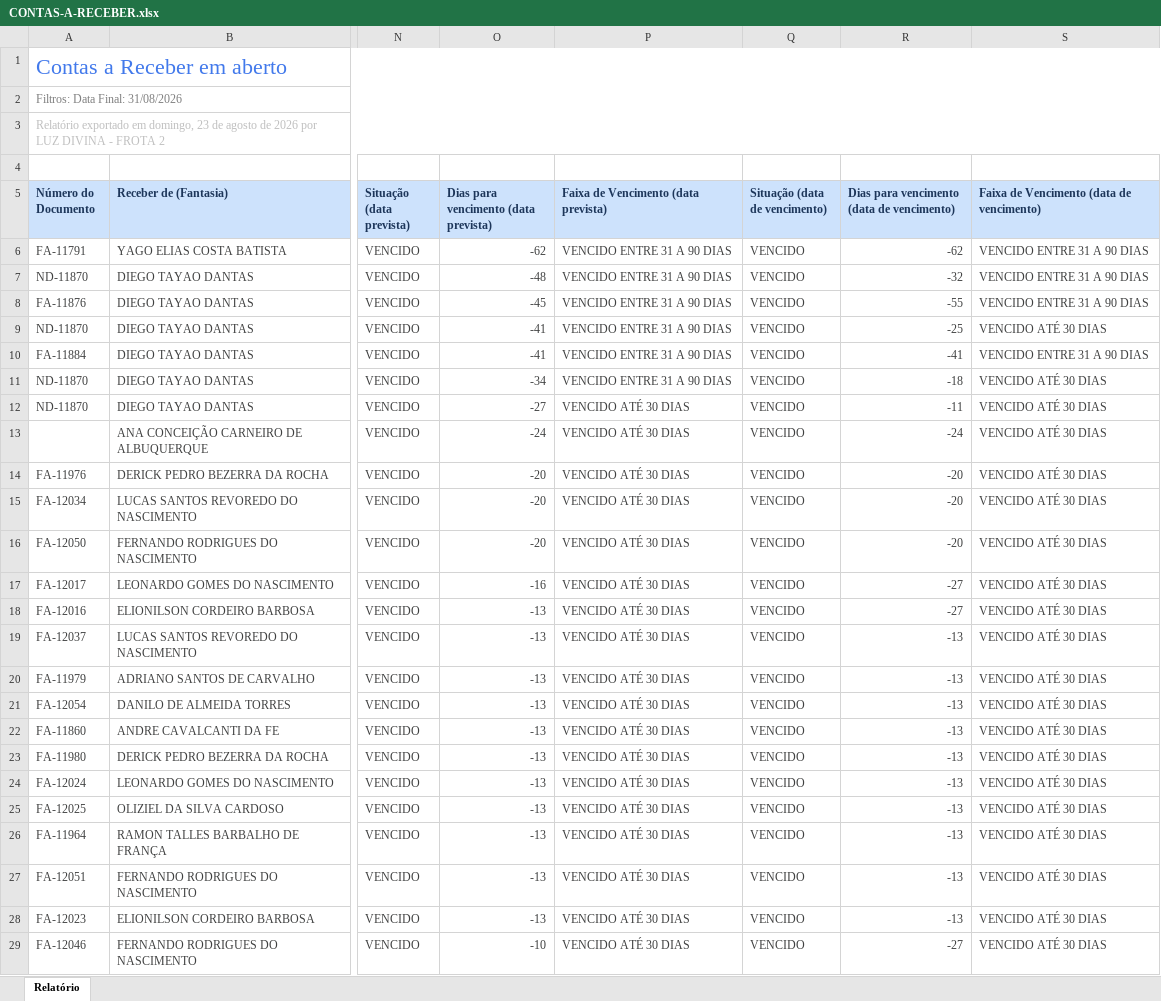
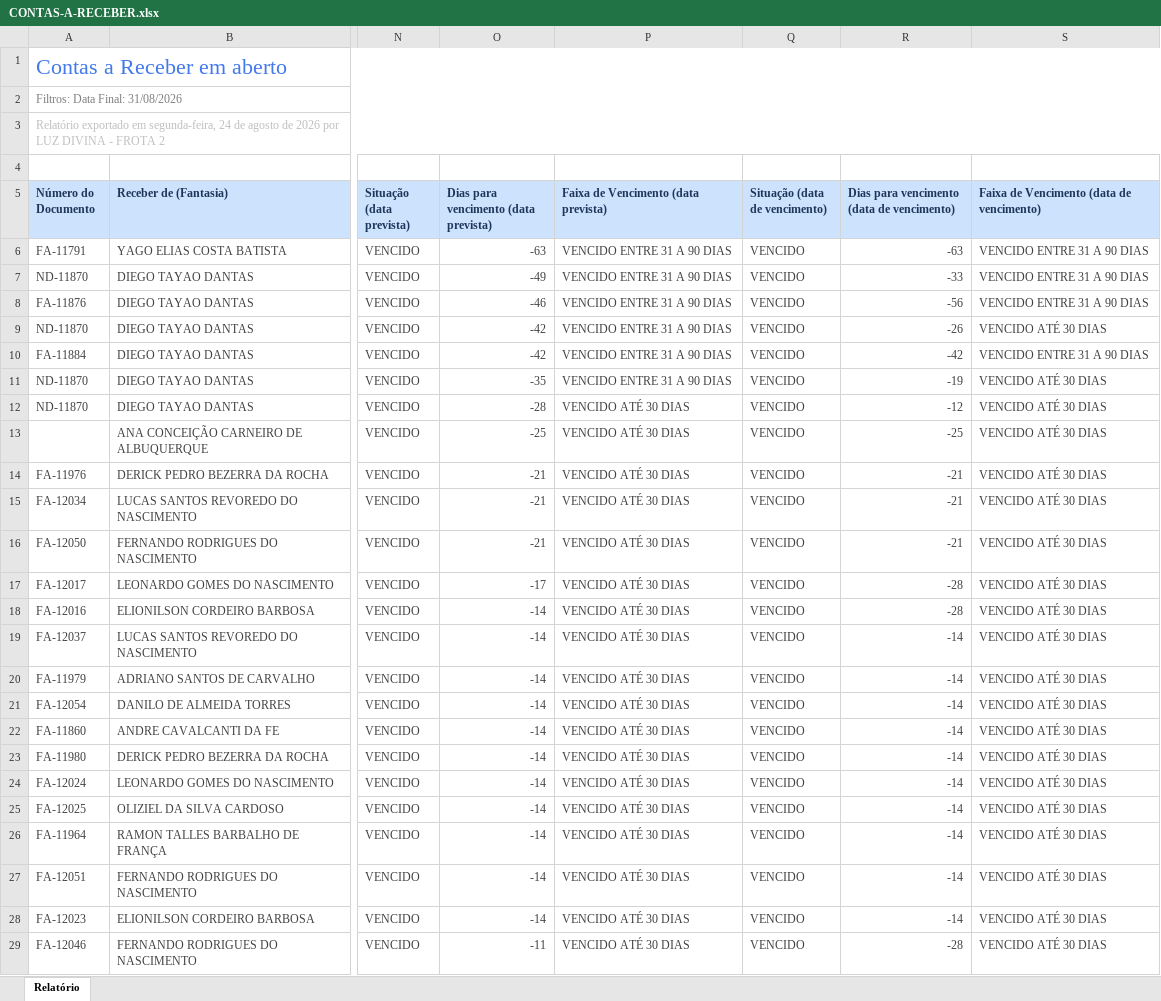
Before and after one commit to grupoativuz/Dashboard-Ativuz, an Excel workbook: planilhas/CONTAS-A-RECEBER.xlsx, sheet Relatório, drawn as a sheet; only a part is shown, gaps mark what is left out; values as stored, in another font and other column widths than the file's, no borders; the diff covers the shown part only; the diff names each change by its address in the sheet, - before the commit and + after, or states it on an @@ line.

Commit message:
chore: atualiza CONTAS-A-RECEBER.xlsx via automação (Gmail)

```diff
--- a/planilhas/CONTAS-A-RECEBER.xlsx (sheet Relatório)
+++ b/planilhas/CONTAS-A-RECEBER.xlsx (sheet Relatório)
-A3 (Número do Documento): …exportado em domingo, 23 de agosto…
+A3 (Número do Documento): …exportado em segunda-feira, 24 de agosto…
-O6: -62
+O6: -63
-R6: -62
+R6: -63
-O7: -48
+O7: -49
-R7: -32
+R7: -33
-O8: -45
+O8: -46
-R8: -55
+R8: -56
-O9:O10: -41
+O9:O10: -42
-R9: -25
+R9: -26
-R10: -41
+R10: -42
-O11: -34
+O11: -35
-R11: -18
+R11: -19
-O12: -27
+O12: -28
-R12: -11
+R12: -12
-O13: -24
+O13: -25
-R13: -24
+R13: -25
-O14:O16: -20
+O14:O16: -21
-R14:R16: -20
+R14:R16: -21
-O17: -16
+O17: -17
-R17:R18: -27
+R17:R18: -28
-O18:O28: -13
+O18:O28: -14
-R19:R28: -13
+R19:R28: -14
-O29: -10
+O29: -11
-R29: -27
+R29: -28
```
Also changed, not shown: 122 edited cells elsewhere in this sheet.
